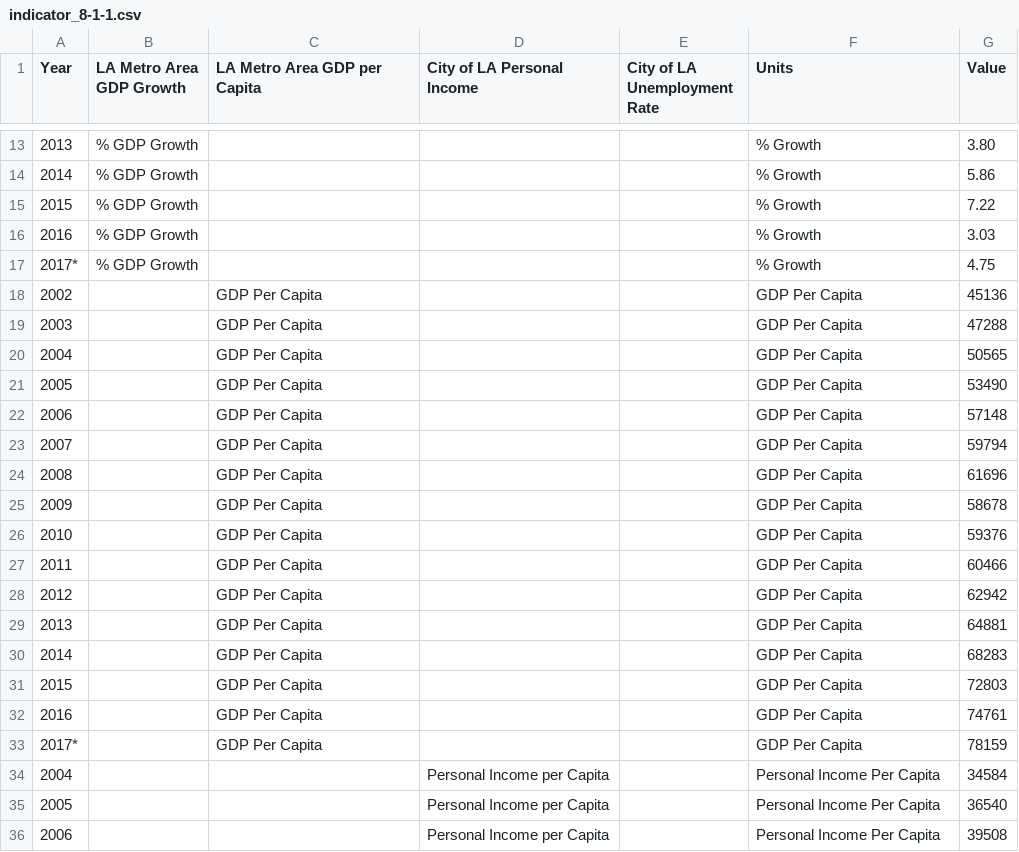
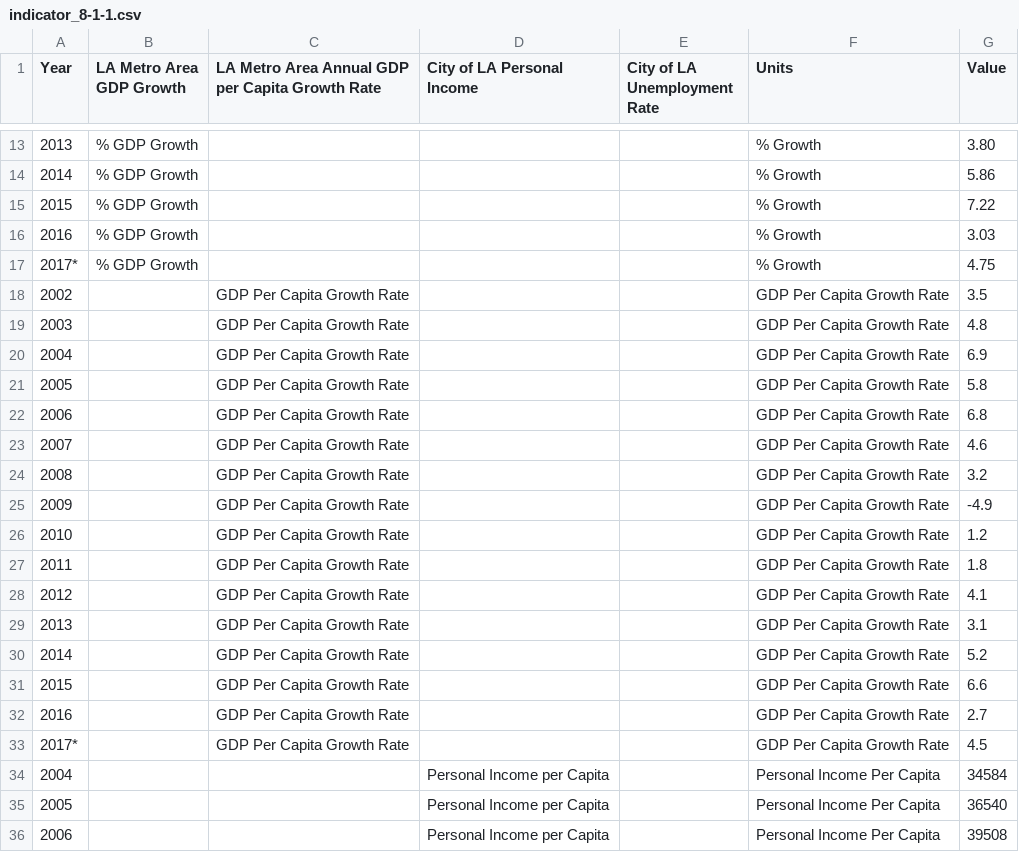
Before and after one commit to CityOfLosAngeles/open-sdg-data-starter, a CSV file: data/indicator_8-1-1.csv, drawn as a sheet; only a part is shown, gaps mark what is left out; the diff names each change by its address in the sheet, - before the commit and + after, or states it on an @@ line.

Commit message:
Add files via upload

```diff
--- a/data/indicator_8-1-1.csv
+++ b/data/indicator_8-1-1.csv
-C1: LA Metro Area GDP per Capita
+C1: LA Metro Area Annual GDP per Capita Growth Rate
-C18:C33: GDP Per Capita
+C18:C33: GDP Per Capita Growth Rate
-F18:F33 (Units): GDP Per Capita
+F18:F33 (Units): GDP Per Capita Growth Rate
-G18 (Value): 45136
+G18 (Value): 3.5
-G19 (Value): 47288
+G19 (Value): 4.8
-G20 (Value): 50565
+G20 (Value): 6.9
-G21 (Value): 53490
+G21 (Value): 5.8
-G22 (Value): 57148
+G22 (Value): 6.8
-G23 (Value): 59794
+G23 (Value): 4.6
-G24 (Value): 61696
+G24 (Value): 3.2
-G25 (Value): 58678
+G25 (Value): -4.9
-G26 (Value): 59376
+G26 (Value): 1.2
-G27 (Value): 60466
+G27 (Value): 1.8
-G28 (Value): 62942
+G28 (Value): 4.1
-G29 (Value): 64881
+G29 (Value): 3.1
-G30 (Value): 68283
+G30 (Value): 5.2
-G31 (Value): 72803
+G31 (Value): 6.6
-G32 (Value): 74761
+G32 (Value): 2.7
-G33 (Value): 78159
+G33 (Value): 4.5
```
